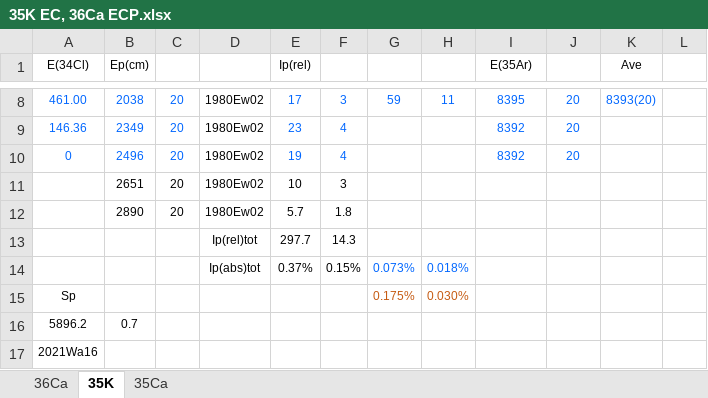
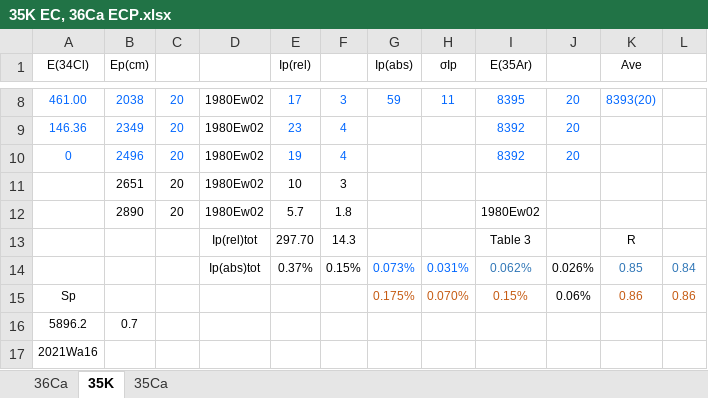
Before and after one commit to sunlijie-msu/ENSDF, an Excel workbook: 35K EC, 36Ca ECP.xlsx, sheet 35K, drawn as a sheet; only a part is shown, gaps mark what is left out; values as stored, in another font and other column widths than the file's, no borders; removed rows and columns are numbered as before the commit, all else as after; the diff names each change by its address in the sheet, - before the commit and + after, or states it on an @@ line.

```diff
--- a/35K EC, 36Ca ECP.xlsx (sheet 35K)
+++ b/35K EC, 36Ca ECP.xlsx (sheet 35K)
-G1: (empty)
+G1: Ip(abs)
-H1: (empty)
+H1: σIp
-I12 (E(35Ar)): (empty)
+I12 (E(35Ar)): 1980Ew02
-row 13:  |  |  | Ip(rel)tot | 297.7 | 14.3
-row 14:  |  |  | Ip(abs)tot | 0.37% | 0.15% | 0.073% | 0.018%
-row 15: Sp |  |  |  |  |  | 0.175% | 0.030%
+row 13:  |  |  | Ip(rel)tot | 297.70 | 14.3 |  |  | Table 3 |  | R
+row 14:  |  |  | Ip(abs)tot | 0.37% | 0.15% | 0.073% | 0.031% | 0.062% | 0.026% | 0.85 | 0.84
+row 15: Sp |  |  |  |  |  | 0.175% | 0.070% | 0.15% | 0.06% | 0.86 | 0.86
```
Also changed, not shown: 10 other files.
